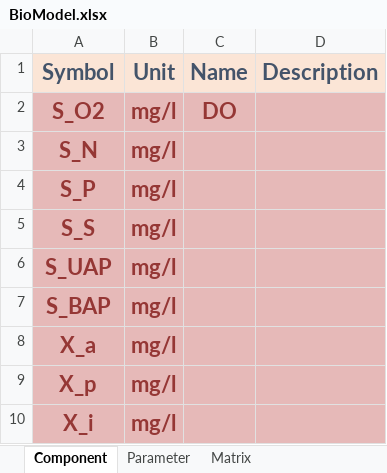
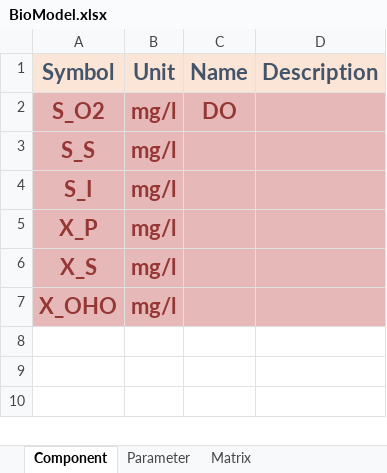
Before and after one commit to Jakkwj/simpo-resource, an Excel workbook: sludge_doc/source/_static/template_file/BioModel.xlsx, sheet Component, drawn as a sheet; values as stored, in another font and other column widths than the file's, no borders; removed rows and columns are numbered as before the commit, all else as after; the diff names each change by its address in the sheet, - before the commit and + after, or states it on an @@ line.

```diff
--- a/sludge_doc/source/_static/template_file/BioModel.xlsx (sheet Component)
+++ b/sludge_doc/source/_static/template_file/BioModel.xlsx (sheet Component)
-row 3: S_N | mg/l
-row 4: S_P | mg/l
-A4 (Symbol): S_UAP
+A4 (Symbol): S_I
-row 7: S_BAP | mg/l
-A5 (Symbol): X_a
+A5 (Symbol): X_P
-A6 (Symbol): X_p
+A6 (Symbol): X_S
-A7 (Symbol): X_i
+A7 (Symbol): X_OHO
```
Also changed, not shown: sheet Parameter, sheet Matrix, sludge_doc/source/_static/template_file/DataSet.xlsx, sludge_doc/source/_static/template_file/Solution.xlsx, 11 other files.
